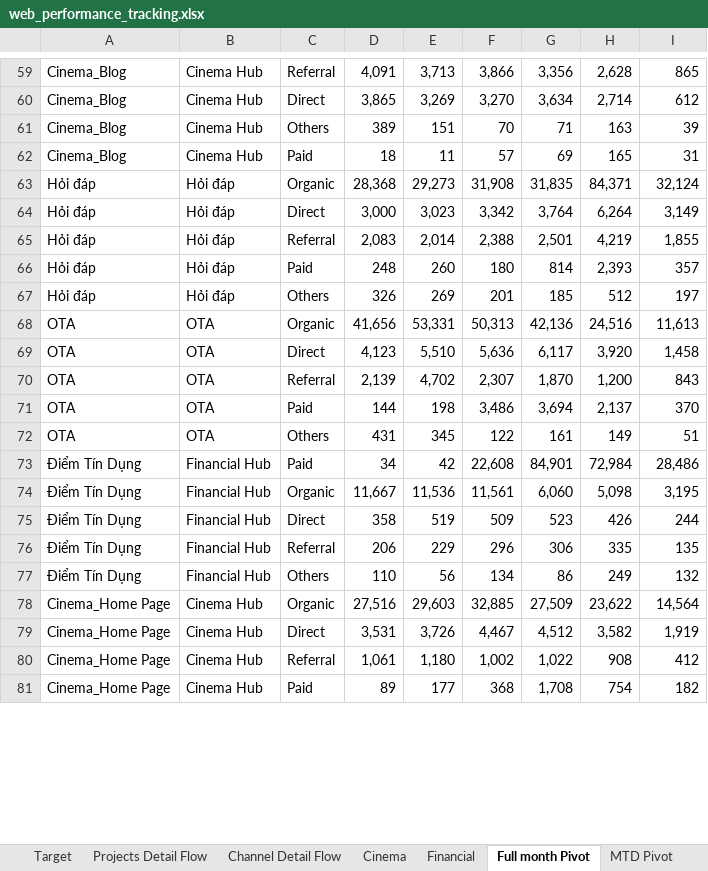
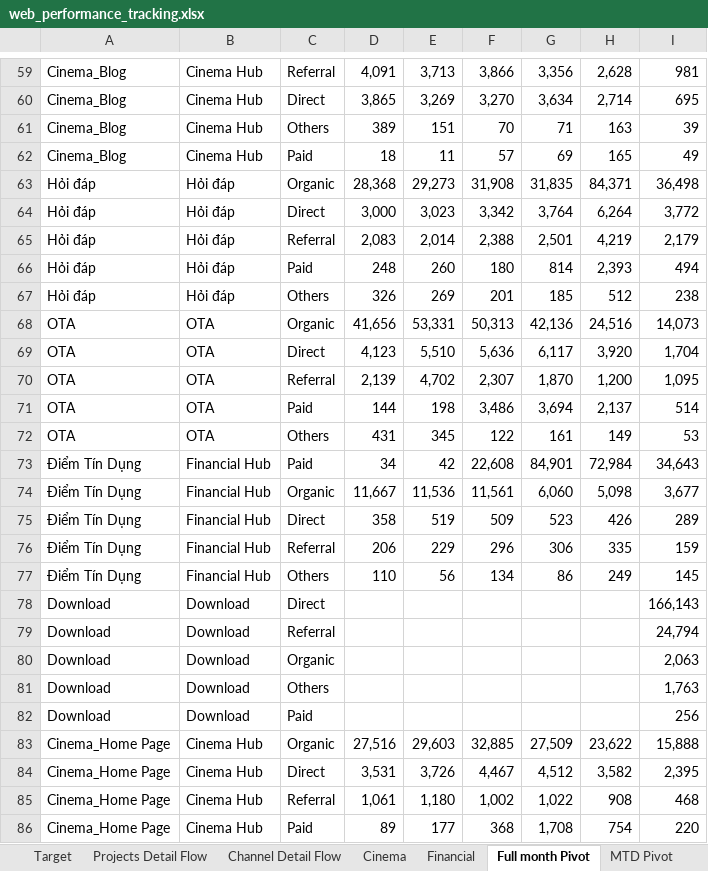
Before and after one commit to vanhien26/hienho-knowledgebase, an Excel workbook: 07_REPORTS/web_performance_tracking.xlsx, sheet Full month Pivot, drawn as a sheet; only a part is shown, gaps mark what is left out; values as stored, in another font and other column widths than the file's, no borders; addresses are those after the commit; the diff covers the shown part only; the diff names each change by its address in the sheet, - before the commit and + after, or states it on an @@ line.

```diff
--- a/07_REPORTS/web_performance_tracking.xlsx (sheet Full month Pivot)
+++ b/07_REPORTS/web_performance_tracking.xlsx (sheet Full month Pivot)
-I59: 865
+I59: 981
-I60: 612
+I60: 695
-I62: 31
+I62: 49
-I63: 32,124
+I63: 36,498
-I64: 3,149
+I64: 3,772
-I65: 1,855
+I65: 2,179
-I66: 357
+I66: 494
-I67: 197
+I67: 238
-I68: 11,613
+I68: 14,073
-I69: 1,458
+I69: 1,704
-I70: 843
+I70: 1,095
-I71: 370
+I71: 514
-I72: 51
+I72: 53
-I73: 28,486
+I73: 34,643
-I74: 3,195
+I74: 3,677
-I75: 244
+I75: 289
-I76: 135
+I76: 159
-I77: 132
+I77: 145
+row 78: Download | Download | Direct |  |  |  |  |  | 166,143
+row 79: Download | Download | Referral |  |  |  |  |  | 24,794
+row 80: Download | Download | Organic |  |  |  |  |  | 2,063
+row 81: Download | Download | Others |  |  |  |  |  | 1,763
+row 82: Download | Download | Paid |  |  |  |  |  | 256
-I83: 14,564
+I83: 15,888
-I84: 1,919
+I84: 2,395
-I85: 412
+I85: 468
-I86: 182
+I86: 220
```
Also changed, not shown: 18 added rows, 20 removed rows and 268 edited cells elsewhere in this sheet, sheet MTD Pivot, sheet Channel Detail Flow, sheet Projects Detail Flow, 05_HUBS/financial/financial-hub-roadmap.xlsx, 9 other files.
